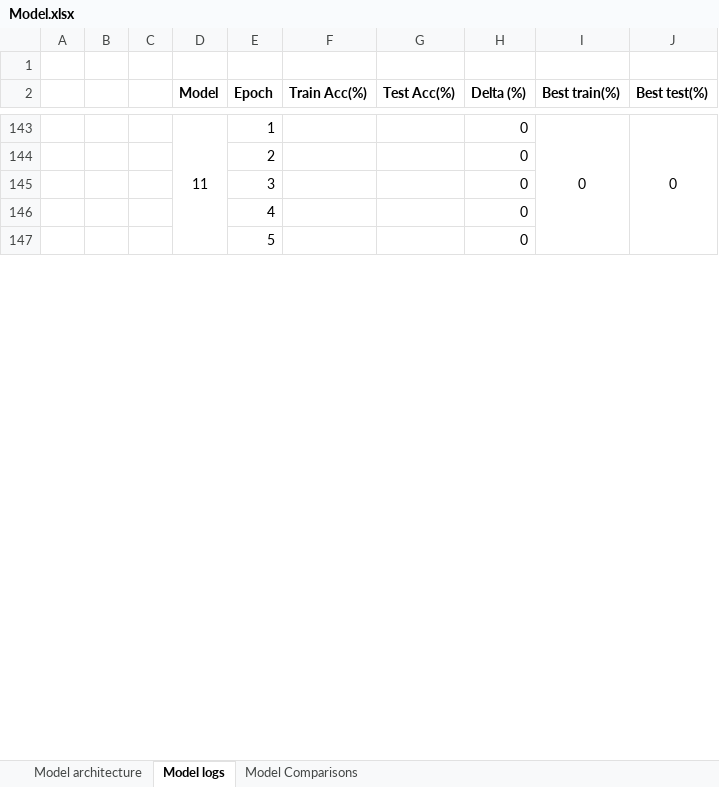
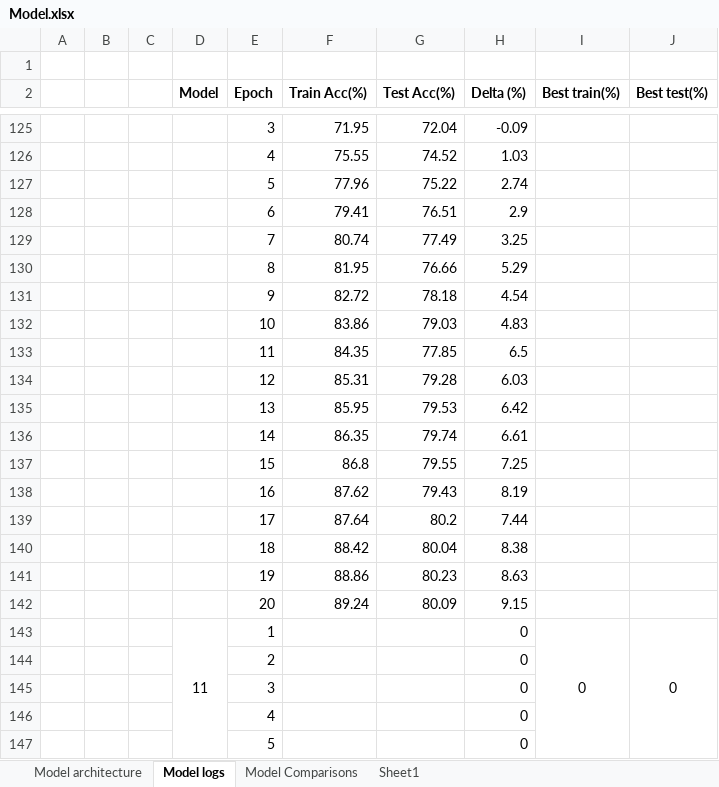
Before and after one commit to atiwari751/ERA-V3-S8-assignment, an Excel workbook: Model.xlsx, sheet Model logs, drawn as a sheet; only a part is shown, gaps mark what is left out; values as stored, in another font and other column widths than the file's, no borders; the diff covers the shown part only; the diff names each change by its address in the sheet, - before the commit and + after, or states it on an @@ line.

Commit message:
Model 10

```diff
--- a/Model.xlsx (sheet Model logs)
+++ b/Model.xlsx (sheet Model logs)
+sheet tab: Sheet1
+row 125:  |  |  |  | 3 | 71.95 | 72.04 | -0.09
+row 126:  |  |  |  | 4 | 75.55 | 74.52 | 1.03
+row 127:  |  |  |  | 5 | 77.96 | 75.22 | 2.74
+row 128:  |  |  |  | 6 | 79.41 | 76.51 | 2.9
+row 129:  |  |  |  | 7 | 80.74 | 77.49 | 3.25
+row 130:  |  |  |  | 8 | 81.95 | 76.66 | 5.29
+row 131:  |  |  |  | 9 | 82.72 | 78.18 | 4.54
+row 132:  |  |  |  | 10 | 83.86 | 79.03 | 4.83
+row 133:  |  |  |  | 11 | 84.35 | 77.85 | 6.5
+row 134:  |  |  |  | 12 | 85.31 | 79.28 | 6.03
+row 135:  |  |  |  | 13 | 85.95 | 79.53 | 6.42
+row 136:  |  |  |  | 14 | 86.35 | 79.74 | 6.61
+row 137:  |  |  |  | 15 | 86.8 | 79.55 | 7.25
+row 138:  |  |  |  | 16 | 87.62 | 79.43 | 8.19
+row 139:  |  |  |  | 17 | 87.64 | 80.2 | 7.44
+row 140:  |  |  |  | 18 | 88.42 | 80.04 | 8.38
+row 141:  |  |  |  | 19 | 88.86 | 80.23 | 8.63
+row 142:  |  |  |  | 20 | 89.24 | 80.09 | 9.15
```
Also changed, not shown: 22 added rows, 80 removed rows and 60 hidden or unhidden rows elsewhere in this sheet, sheet Model architecture, sheet Model Comparisons, hidden cells, charts or pictures, 1 other file.
